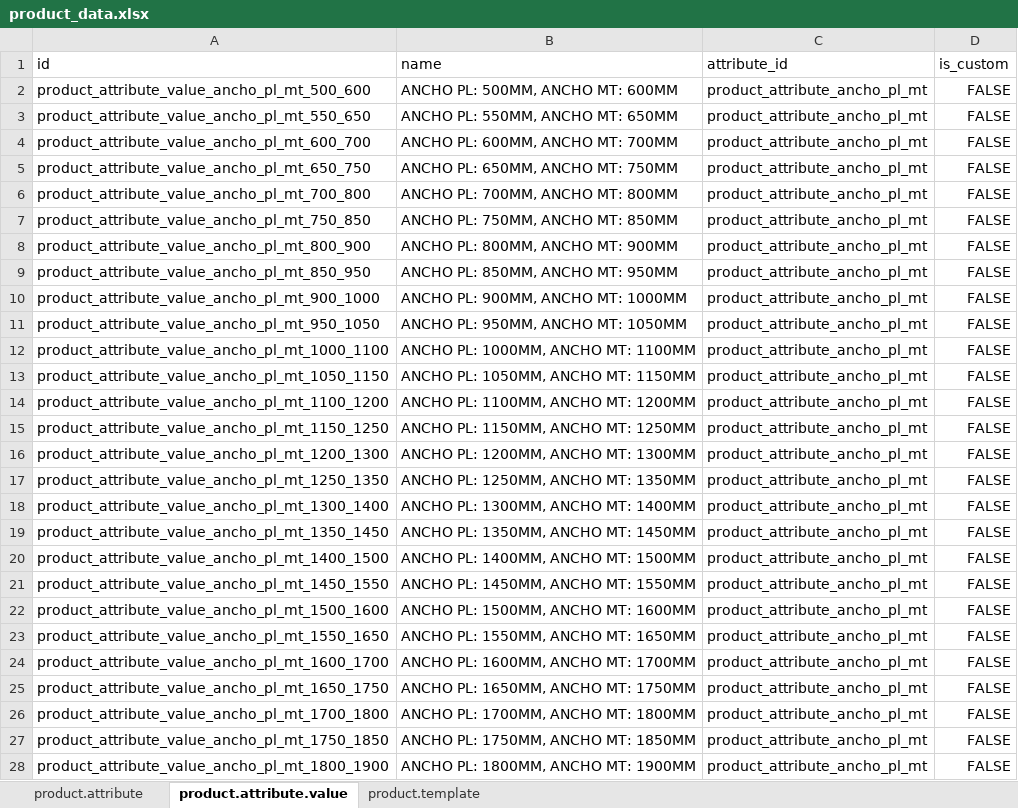
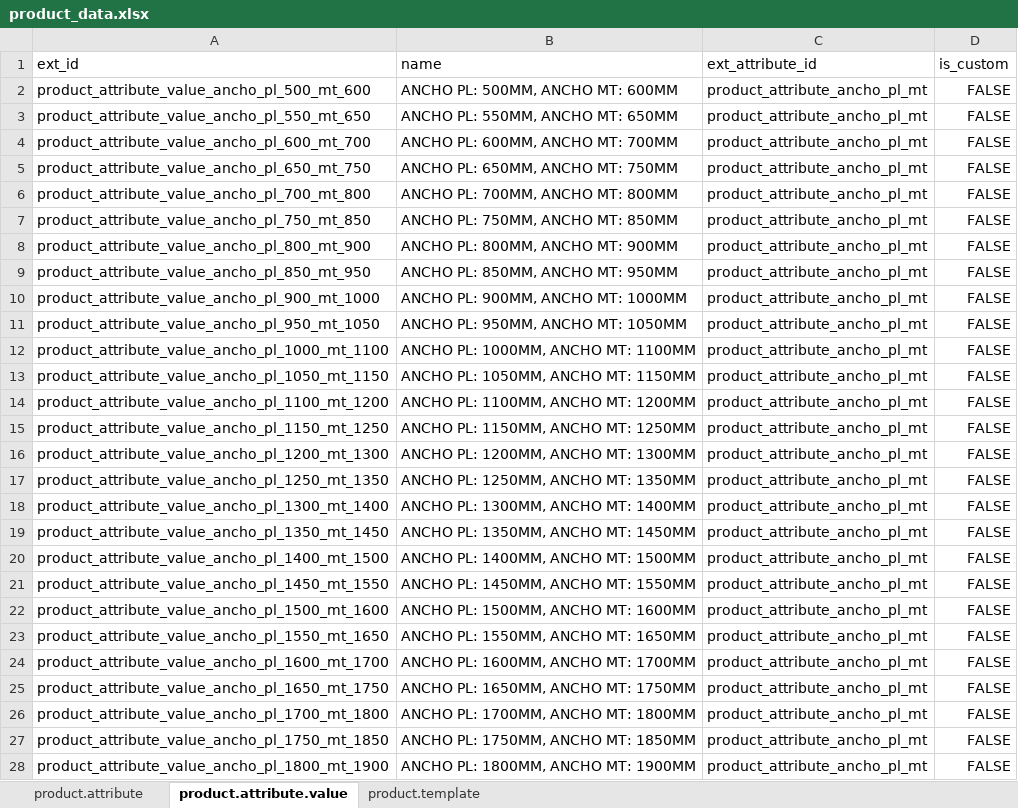
Before and after one commit to mezka/odoo-18-docker-mesquita, an Excel workbook: addons/product_mesquita/data/product_data.xlsx, sheet product.attribute.value, drawn as a sheet; only a part is shown; values as stored, in another font and other column widths than the file's, no borders; the diff covers the shown part only; the diff names each change by its address in the sheet, - before the commit and + after, or states it on an @@ line.

Commit message:
Add hooks, rename product data repository, add product_attribute_repository

```diff
--- a/addons/product_mesquita/data/product_data.xlsx (sheet product.attribute.value)
+++ b/addons/product_mesquita/data/product_data.xlsx (sheet product.attribute.value)
-A1: id
+A1: ext_id
-C1: attribute_id
+C1: ext_attribute_id
-A2 (ext_id): product_attribute_value_ancho_pl_mt_500_600
+A2 (ext_id): product_attribute_value_ancho_pl_500_mt_600
-A3 (ext_id): product_attribute_value_ancho_pl_mt_550_650
+A3 (ext_id): product_attribute_value_ancho_pl_550_mt_650
-A4 (ext_id): product_attribute_value_ancho_pl_mt_600_700
+A4 (ext_id): product_attribute_value_ancho_pl_600_mt_700
-A5 (ext_id): product_attribute_value_ancho_pl_mt_650_750
+A5 (ext_id): product_attribute_value_ancho_pl_650_mt_750
-A6 (ext_id): product_attribute_value_ancho_pl_mt_700_800
+A6 (ext_id): product_attribute_value_ancho_pl_700_mt_800
-A7 (ext_id): product_attribute_value_ancho_pl_mt_750_850
+A7 (ext_id): product_attribute_value_ancho_pl_750_mt_850
-A8 (ext_id): product_attribute_value_ancho_pl_mt_800_900
+A8 (ext_id): product_attribute_value_ancho_pl_800_mt_900
-A9 (ext_id): product_attribute_value_ancho_pl_mt_850_950
+A9 (ext_id): product_attribute_value_ancho_pl_850_mt_950
-A10 (ext_id): product_attribute_value_ancho_pl_mt_900_1000
+A10 (ext_id): product_attribute_value_ancho_pl_900_mt_1000
-A11 (ext_id): product_attribute_value_ancho_pl_mt_950_1050
+A11 (ext_id): product_attribute_value_ancho_pl_950_mt_1050
-A12 (ext_id): product_attribute_value_ancho_pl_mt_1000_1100
+A12 (ext_id): product_attribute_value_ancho_pl_1000_mt_1100
-A13 (ext_id): product_attribute_value_ancho_pl_mt_1050_1150
+A13 (ext_id): product_attribute_value_ancho_pl_1050_mt_1150
-A14 (ext_id): product_attribute_value_ancho_pl_mt_1100_1200
+A14 (ext_id): product_attribute_value_ancho_pl_1100_mt_1200
-A15 (ext_id): product_attribute_value_ancho_pl_mt_1150_1250
+A15 (ext_id): product_attribute_value_ancho_pl_1150_mt_1250
-A16 (ext_id): product_attribute_value_ancho_pl_mt_1200_1300
+A16 (ext_id): product_attribute_value_ancho_pl_1200_mt_1300
-A17 (ext_id): product_attribute_value_ancho_pl_mt_1250_1350
+A17 (ext_id): product_attribute_value_ancho_pl_1250_mt_1350
-A18 (ext_id): product_attribute_value_ancho_pl_mt_1300_1400
+A18 (ext_id): product_attribute_value_ancho_pl_1300_mt_1400
-A19 (ext_id): product_attribute_value_ancho_pl_mt_1350_1450
+A19 (ext_id): product_attribute_value_ancho_pl_1350_mt_1450
-A20 (ext_id): product_attribute_value_ancho_pl_mt_1400_1500
+A20 (ext_id): product_attribute_value_ancho_pl_1400_mt_1500
-A21 (ext_id): product_attribute_value_ancho_pl_mt_1450_1550
+A21 (ext_id): product_attribute_value_ancho_pl_1450_mt_1550
-A22 (ext_id): product_attribute_value_ancho_pl_mt_1500_1600
+A22 (ext_id): product_attribute_value_ancho_pl_1500_mt_1600
-A23 (ext_id): product_attribute_value_ancho_pl_mt_1550_1650
+A23 (ext_id): product_attribute_value_ancho_pl_1550_mt_1650
-A24 (ext_id): product_attribute_value_ancho_pl_mt_1600_1700
+A24 (ext_id): product_attribute_value_ancho_pl_1600_mt_1700
-A25 (ext_id): product_attribute_value_ancho_pl_mt_1650_1750
+A25 (ext_id): product_attribute_value_ancho_pl_1650_mt_1750
-A26 (ext_id): product_attribute_value_ancho_pl_mt_1700_1800
+A26 (ext_id): product_attribute_value_ancho_pl_1700_mt_1800
-A27 (ext_id): product_attribute_value_ancho_pl_mt_1750_1850
+A27 (ext_id): product_attribute_value_ancho_pl_1750_mt_1850
-A28 (ext_id): product_attribute_value_ancho_pl_mt_1800_1900
+A28 (ext_id): product_attribute_value_ancho_pl_1800_mt_1900
```
Also changed, not shown: 39 added rows and 8 edited cells elsewhere in this sheet, sheet product.attribute, sheet product.template, 5 other files.
